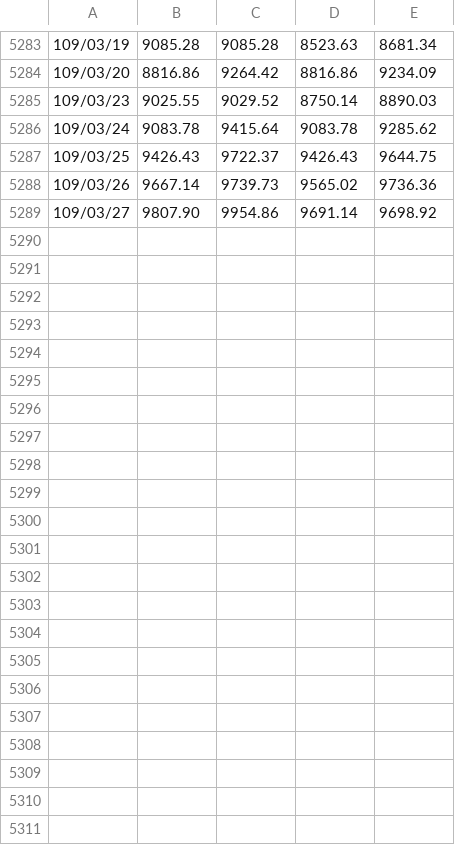
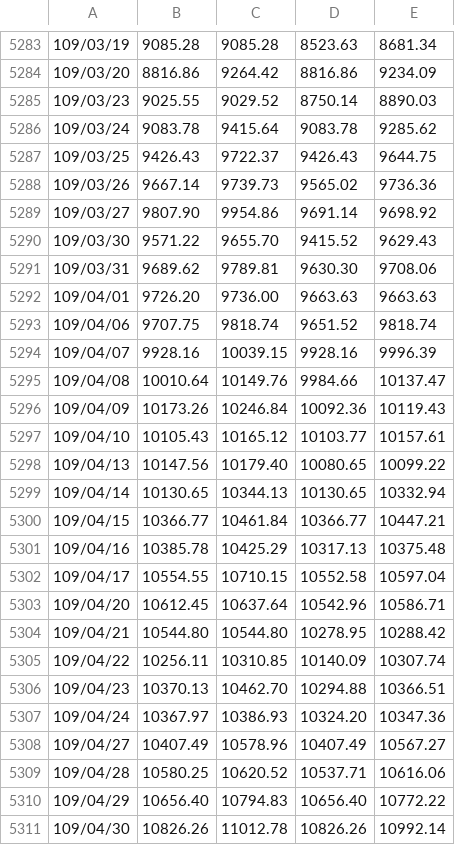
Before and after one commit to f121t2917/mi_5mins_hist, a CSV file: taiex.csv, drawn as a sheet; only a part is shown, gaps mark what is left out.

Commit message:
data update

```diff
--- a/taiex.csv
+++ b/taiex.csv
@@ -5289 +5289,23 @@
 109/03/27,9807.90,9954.86,9691.14,9698.92
+109/03/30,9571.22,9655.70,9415.52,9629.43
+109/03/31,9689.62,9789.81,9630.30,9708.06
+109/04/01,9726.20,9736.00,9663.63,9663.63
+109/04/06,9707.75,9818.74,9651.52,9818.74
+109/04/07,9928.16,10039.15,9928.16,9996.39
+109/04/08,10010.64,10149.76,9984.66,10137.47
+109/04/09,10173.26,10246.84,10092.36,10119.43
+109/04/10,10105.43,10165.12,10103.77,10157.61
+109/04/13,10147.56,10179.40,10080.65,10099.22
+109/04/14,10130.65,10344.13,10130.65,10332.94
+109/04/15,10366.77,10461.84,10366.77,10447.21
+109/04/16,10385.78,10425.29,10317.13,10375.48
+109/04/17,10554.55,10710.15,10552.58,10597.04
+109/04/20,10612.45,10637.64,10542.96,10586.71
+109/04/21,10544.80,10544.80,10278.95,10288.42
+109/04/22,10256.11,10310.85,10140.09,10307.74
+109/04/23,10370.13,10462.70,10294.88,10366.51
+109/04/24,10367.97,10386.93,10324.20,10347.36
+109/04/27,10407.49,10578.96,10407.49,10567.27
+109/04/28,10580.25,10620.52,10537.71,10616.06
+109/04/29,10656.40,10794.83,10656.40,10772.22
+109/04/30,10826.26,11012.78,10826.26,10992.14
```
Also changed, not shown: otcindex.csv.
